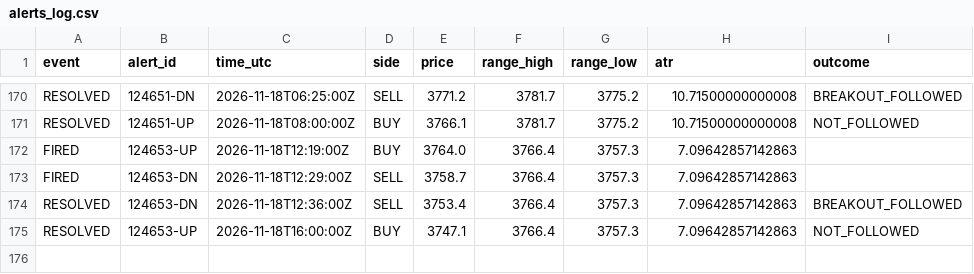
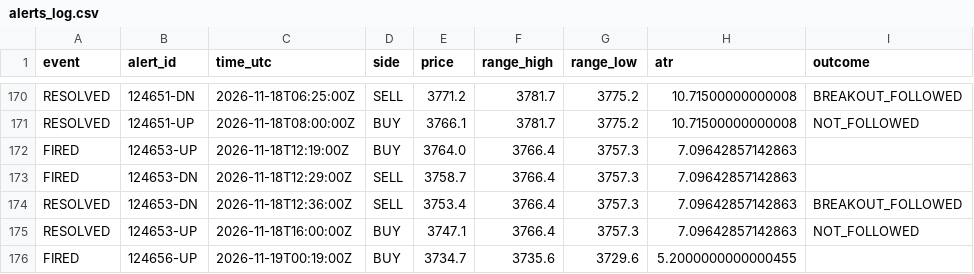
Before and after one commit to VybeEdge/paxg-orb-monitor2, a CSV file: alerts_log.csv, drawn as a sheet; only a part is shown, gaps mark what is left out; the diff names each change by its address in the sheet, - before the commit and + after, or states it on an @@ line.

```diff
--- a/alerts_log.csv
+++ b/alerts_log.csv
+row 176: FIRED | 124656-UP | 2026-11-19T00:19:00Z | BUY | 3734.7 | 3735.6 | 3729.6 | 5.2000000000000455
```
Also changed, not shown: 4 other files.
